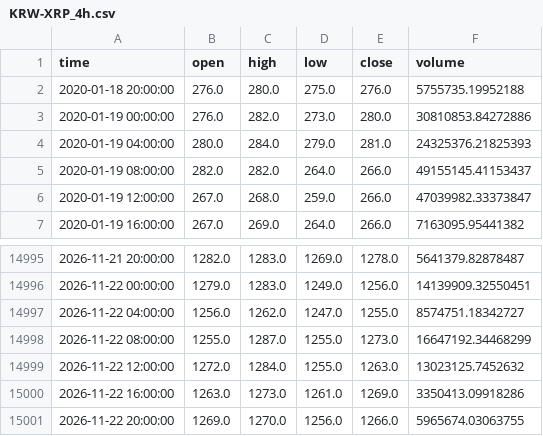
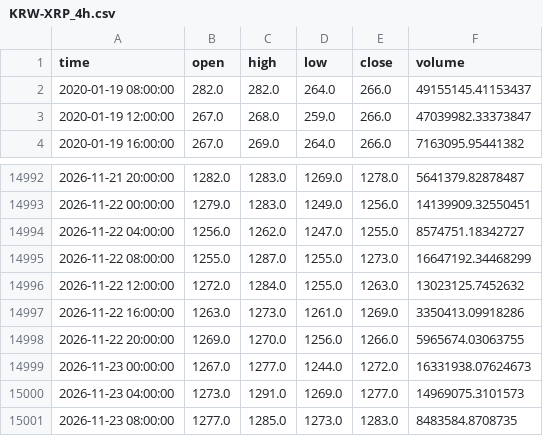
Before and after one commit to koreacoinlee/coin-research-bot, a CSV file: data/KRW-XRP_4h.csv, drawn as a sheet; only a part is shown, gaps mark what is left out.

```diff
--- a/data/KRW-XRP_4h.csv
+++ b/data/KRW-XRP_4h.csv
@@ -1,5 +1,2 @@
 time,open,high,low,close,volume
-2020-01-18 20:00:00,276.0,280.0,275.0,276.0,5755735.19952188
-2020-01-19 00:00:00,276.0,282.0,273.0,280.0,30810853.84272886
-2020-01-19 04:00:00,280.0,284.0,279.0,281.0,24325376.21825393
 2020-01-19 08:00:00,282.0,282.0,264.0,266.0,49155145.41153437
@@ -15001 +14998,4 @@ time,open,high,low,close,volume
 2026-11-22 20:00:00,1269.0,1270.0,1256.0,1266.0,5965674.03063755
+2026-11-23 00:00:00,1267.0,1277.0,1244.0,1272.0,16331938.07624673
+2026-11-23 04:00:00,1273.0,1291.0,1269.0,1277.0,14969075.3101573
+2026-11-23 08:00:00,1277.0,1285.0,1273.0,1283.0,8483584.8708735
```
Also changed, not shown: data/KRW-SOL_4h.csv, 6 other files.
